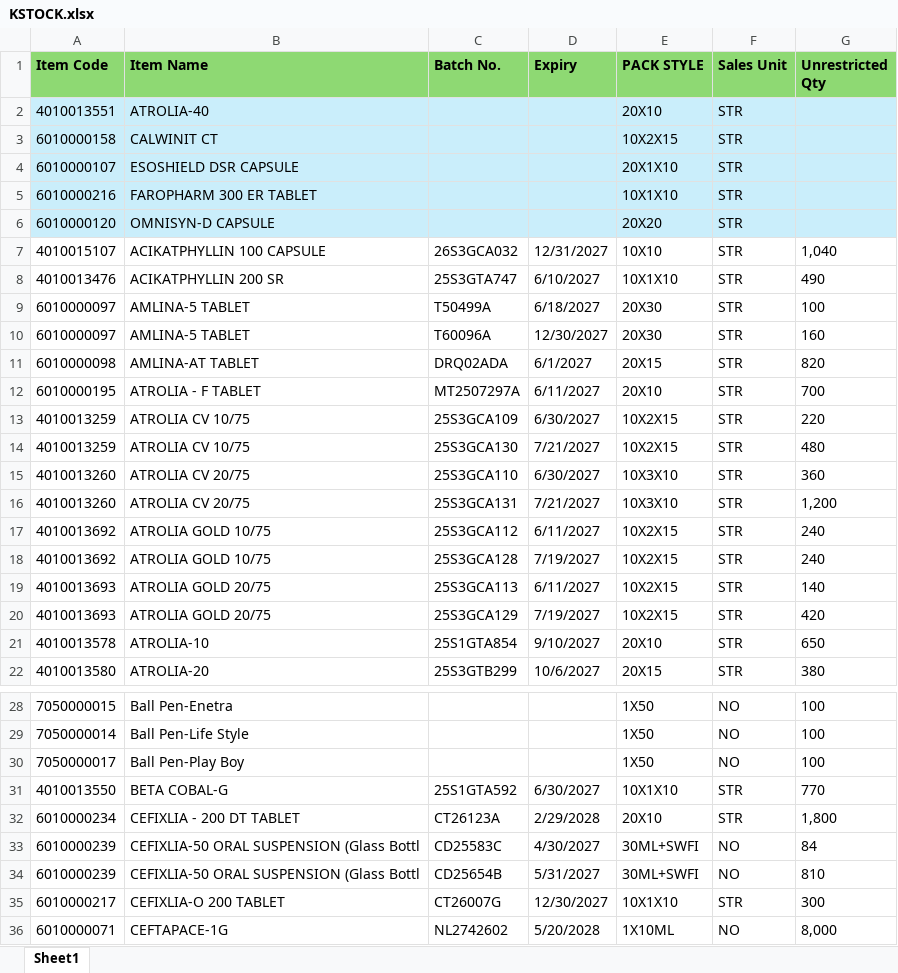
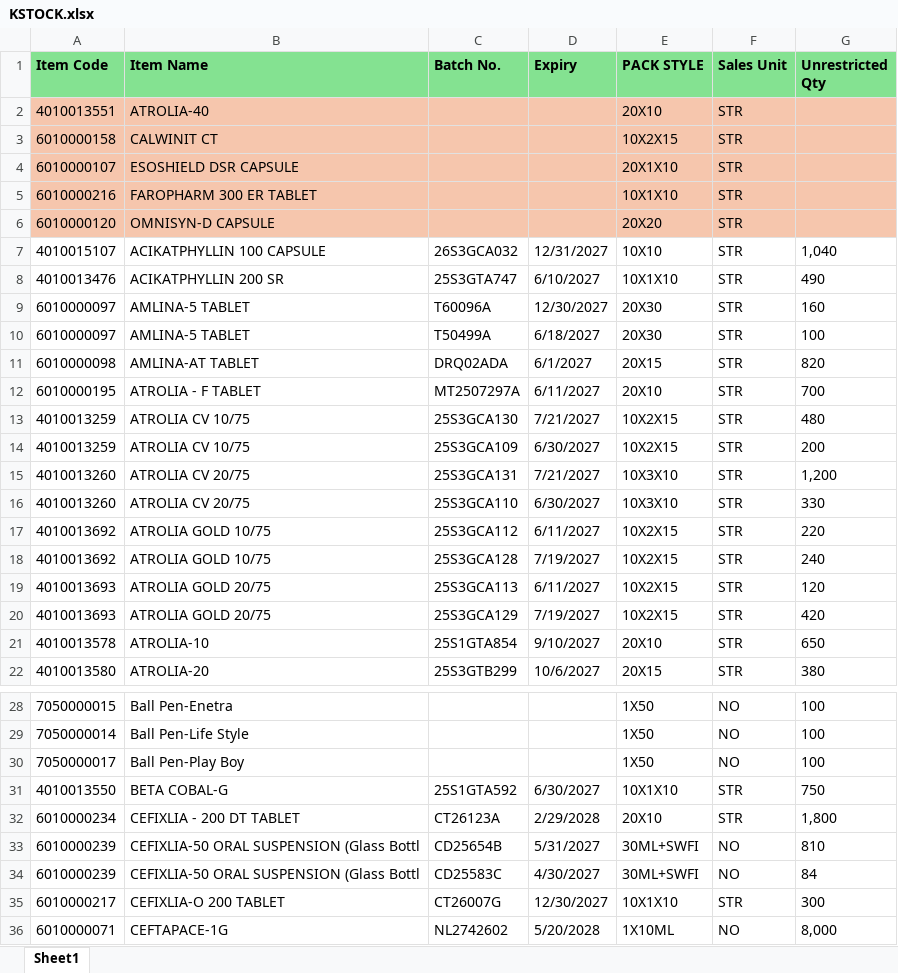
Before and after one commit to ishwarpharma/kemsyn, an Excel workbook: KSTOCK.xlsx, sheet Sheet1, drawn as a sheet; only a part is shown, gaps mark what is left out; values as stored, in another font and other column widths than the file's, no borders; removed rows and columns are numbered as before the commit, all else as after; the diff covers the shown part only; the diff names each change by its address in the sheet, - before the commit and + after, or states it on an @@ line.

Commit message:
Add files via upload

```diff
--- a/KSTOCK.xlsx (sheet Sheet1)
+++ b/KSTOCK.xlsx (sheet Sheet1)
-A1:G1 fill: #8ED973
+A1:G1 fill: #84E291
-A2:G6 fill: #CAEEFB
+A2:G6 fill: #F6C6AD
@@ row 10 moved to row 9: 6010000097 @@
-row 13: 4010013259 | ATROLIA CV 10/75 | 25S3GCA109 | 6/30/2027 | 10X2X15 | STR | 220
-A14 (Item Code): 4010013260
+A14 (Item Code): 4010013259
-B14 (Item Name): ATROLIA CV 20/75
+B14 (Item Name): ATROLIA CV 10/75
-C14 (Batch No.): 25S3GCA110
+C14 (Batch No.): 25S3GCA109
-E14 (PACK STYLE): 10X3X10
+E14 (PACK STYLE): 10X2X15
-G14 (Unrestricted Qty): 360
+G14 (Unrestricted Qty): 200
+row 16: 4010013260 | ATROLIA CV 20/75 | 25S3GCA110 | 6/30/2027 | 10X3X10 | STR | 330
-G17 (Unrestricted Qty): 240
+G17 (Unrestricted Qty): 220
-G19 (Unrestricted Qty): 140
+G19 (Unrestricted Qty): 120
-G31 (Unrestricted Qty): 770
+G31 (Unrestricted Qty): 750
@@ row 34 moved to row 33: 6010000239 @@
```
Also changed, not shown: 1 added row, 3 removed rows, 3 moved rows and 25 edited cells elsewhere in this sheet.
